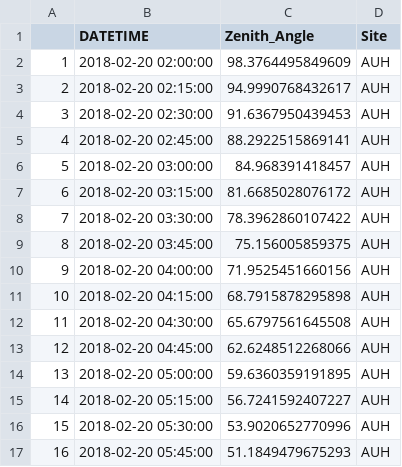
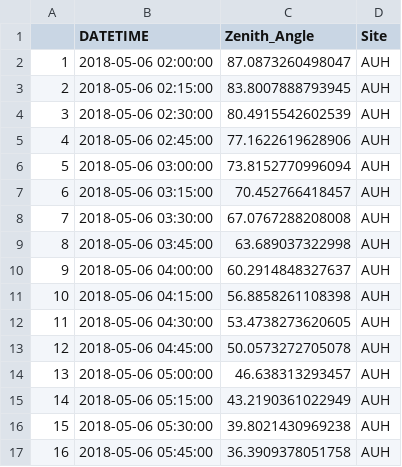
Before and after one commit to karafede/DUST_SEVIRI, a CSV file: R_scripts/DUST_operational/extracted_Solar_Zenith.csv, drawn as a sheet; only a part is shown; the diff covers the shown part only.

```diff
--- a/R_scripts/DUST_operational/extracted_Solar_Zenith.csv
+++ b/R_scripts/DUST_operational/extracted_Solar_Zenith.csv
@@ -1,17 +1,17 @@
 "","DATETIME","Zenith_Angle","Site"
-"1",2018-02-20 02:00:00,98.3764495849609,"AUH"
-"2",2018-02-20 02:15:00,94.9990768432617,"AUH"
-"3",2018-02-20 02:30:00,91.6367950439453,"AUH"
-"4",2018-02-20 02:45:00,88.2922515869141,"AUH"
-"5",2018-02-20 03:00:00,84.968391418457,"AUH"
-"6",2018-02-20 03:15:00,81.6685028076172,"AUH"
-"7",2018-02-20 03:30:00,78.3962860107422,"AUH"
-"8",2018-02-20 03:45:00,75.156005859375,"AUH"
-"9",2018-02-20 04:00:00,71.9525451660156,"AUH"
-"10",2018-02-20 04:15:00,68.7915878295898,"AUH"
-"11",2018-02-20 04:30:00,65.6797561645508,"AUH"
-"12",2018-02-20 04:45:00,62.6248512268066,"AUH"
-"13",2018-02-20 05:00:00,59.6360359191895,"AUH"
-"14",2018-02-20 05:15:00,56.7241592407227,"AUH"
-"15",2018-02-20 05:30:00,53.9020652770996,"AUH"
-"16",2018-02-20 05:45:00,51.1849479675293,"AUH"
+"1",2018-05-06 02:00:00,87.0873260498047,"AUH"
+"2",2018-05-06 02:15:00,83.8007888793945,"AUH"
+"3",2018-05-06 02:30:00,80.4915542602539,"AUH"
+"4",2018-05-06 02:45:00,77.1622619628906,"AUH"
+"5",2018-05-06 03:00:00,73.8152770996094,"AUH"
+"6",2018-05-06 03:15:00,70.452766418457,"AUH"
+"7",2018-05-06 03:30:00,67.0767288208008,"AUH"
+"8",2018-05-06 03:45:00,63.689037322998,"AUH"
+"9",2018-05-06 04:00:00,60.2914848327637,"AUH"
+"10",2018-05-06 04:15:00,56.8858261108398,"AUH"
+"11",2018-05-06 04:30:00,53.4738273620605,"AUH"
+"12",2018-05-06 04:45:00,50.0573272705078,"AUH"
+"13",2018-05-06 05:00:00,46.638313293457,"AUH"
+"14",2018-05-06 05:15:00,43.2190361022949,"AUH"
+"15",2018-05-06 05:30:00,39.8021430969238,"AUH"
+"16",2018-05-06 05:45:00,36.3909378051758,"AUH"
```
Also changed, not shown: 14 added rows and 4 edited cells elsewhere in this file, 9 other files.
